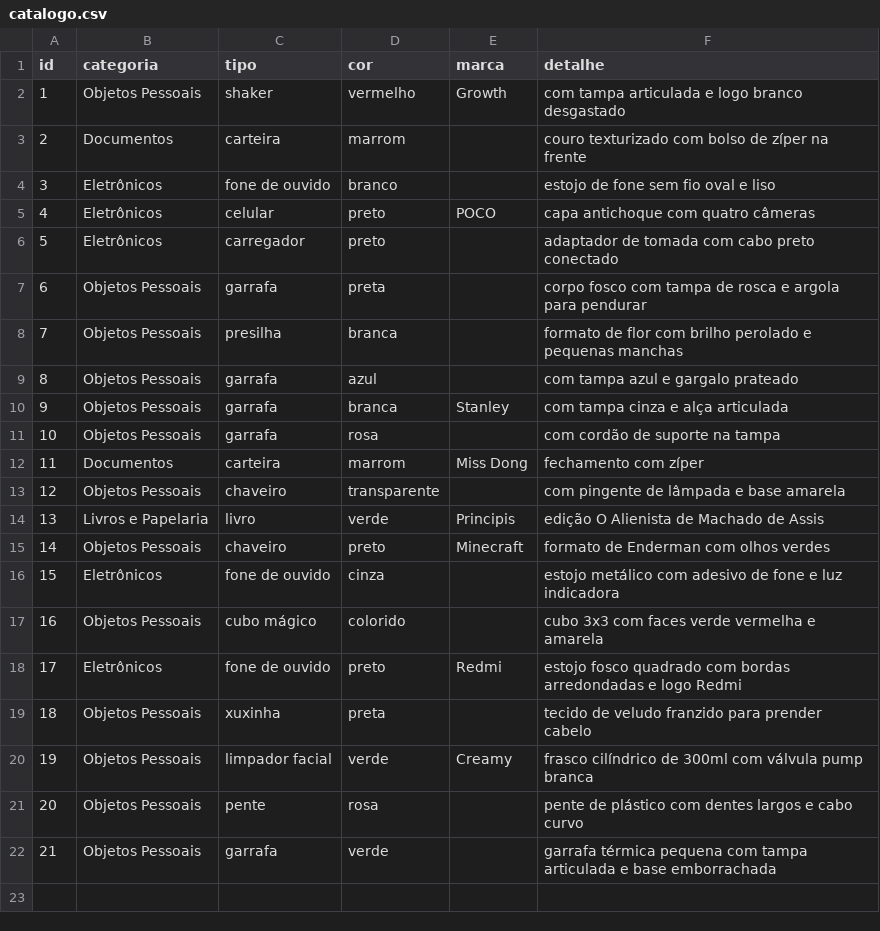
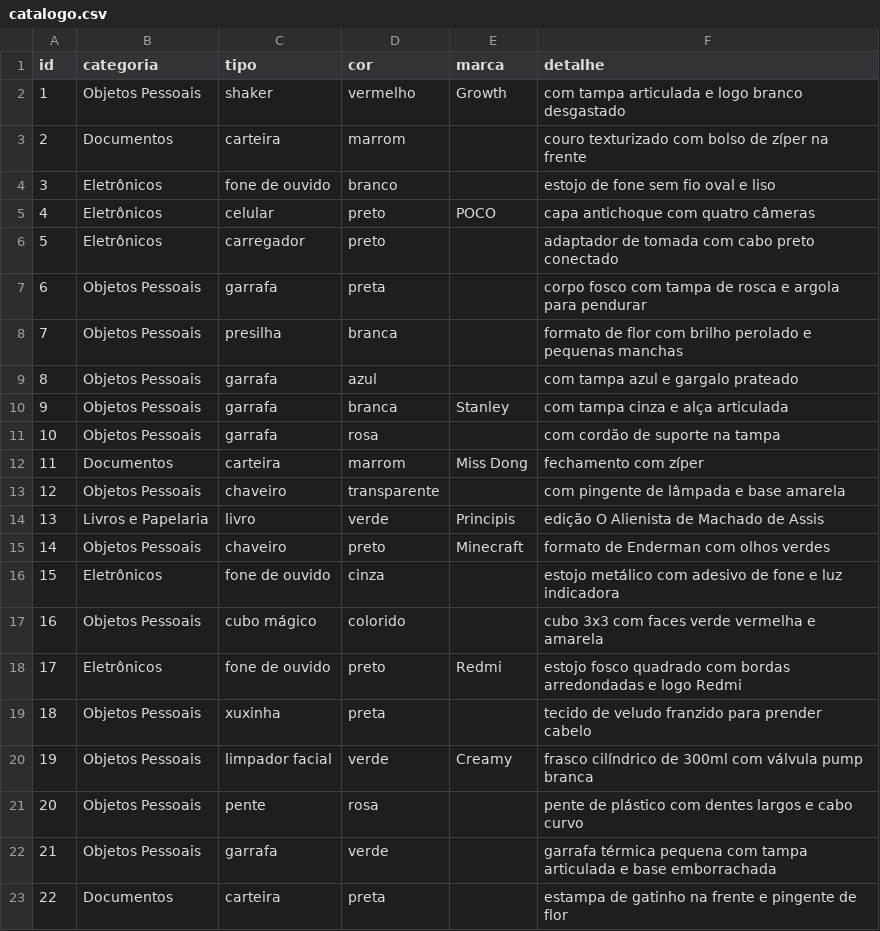
Before and after one commit to gabryellgs/projeto-find, a CSV file: correspondencia/dados/catalogo.csv, drawn as a sheet.

Commit message:
feat(correspondencia): adiciona carteira com estampa de gato (item 22) com fotos

```diff
--- a/correspondencia/dados/catalogo.csv
+++ b/correspondencia/dados/catalogo.csv
@@ -22 +22,2 @@ id,categoria,tipo,cor,marca,detalhe
 21,Objetos Pessoais,garrafa,verde,,garrafa térmica pequena com tampa articulada e base emborrachada
+22,Documentos,carteira,preta,,estampa de gatinho na frente e pingente de flor
```
Also changed, not shown: 2 other files.
